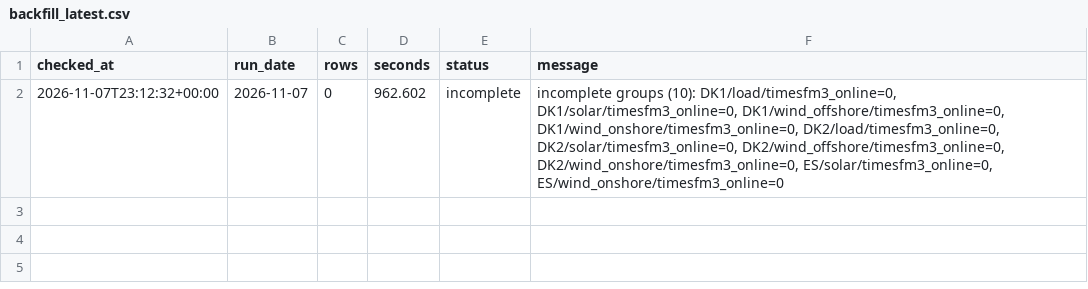
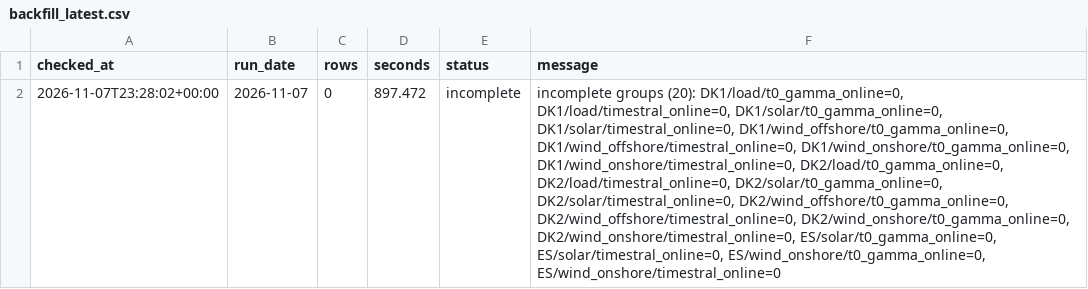
Before and after one commit to XiaoyuJIN97/tp-plus-plus-real-time-forecasting-dashboard, a CSV file: data/backfill/backfill_latest.csv, drawn as a sheet; the diff names each change by its address in the sheet, - before the commit and + after, or states it on an @@ line.

```diff
--- a/data/backfill/backfill_latest.csv
+++ b/data/backfill/backfill_latest.csv
-A2 (checked_at): 2026-11-07T23:12:32+00:00
+A2 (checked_at): 2026-11-07T23:28:02+00:00
-D2 (seconds): 962.602
+D2 (seconds): 897.472
-F2 (message): incomplete groups (10): DK1/load/timesfm3_online=0, DK1/solar/timesfm3_online=0, DK1/wind_offshore/timesfm3_online=0, DK1/wind_onshore/timesfm3_online=0, DK2/load/timesfm3_online=0, DK2/solar/timesfm3_online=0, DK2/wind_offshore/timesfm3_online=0, DK2/wind_onshore/timesfm3_online=0, ES/solar/timesfm3_online=0, ES/wind_onshore/timesfm3_online=0
+F2 (message): incomplete groups (20): DK1/load/t0_gamma_online=0, DK1/load/timestral_online=0, DK1/solar/t0_gamma_online=0, DK1/solar/timestral_online=0, DK1/wind_offshore/t0_gamma_online=0, DK1/wind_offshore/timestral_online=0, DK1/wind_onshore/t0_gamma_online=0, DK1/wind_onshore/timestral_online=0, DK2/load/t0_gamma_online=0, DK2/load/timestral_online=0, DK2/solar/t0_gamma_online=0, DK2/solar/timestral_online=0, DK2/wind_offshore/t0_gamma_online=0, DK2/wind_offshore/timestral_online=0, DK2/wind_onshore/t0_gamma_online=0, DK2/wind_onshore/timestral_online=0, ES/solar/t0_gamma_online=0, ES/solar/timestral_online=0, ES/wind_onshore/t0_gamma_online=0, ES/wind_onshore/timestral_online=0
```
Also changed, not shown: data/backfill/backfill_2026-11-07_2026-11-07.csv, data/issues/issue_log.csv.
